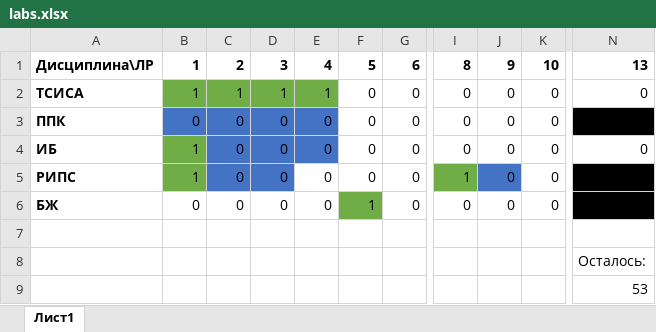
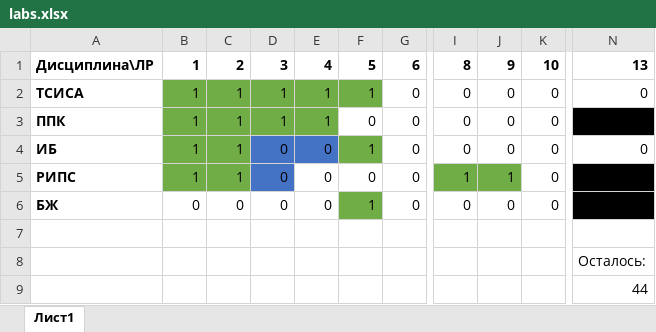
Before and after one commit to SerjOwl/Sem8, an Excel workbook: labs.xlsx, sheet Лист1, drawn as a sheet; only a part is shown, gaps mark what is left out; values as stored, in another font and other column widths than the file's, no borders; the diff names each change by its address in the sheet, - before the commit and + after, or states it on an @@ line.

Commit message:
labs updated

```diff
--- a/labs.xlsx (sheet Лист1)
+++ b/labs.xlsx (sheet Лист1)
-F2: 0
+F2: 1
-F2 fill: none
+F2 fill: #70AD47
-B3: 0
+B3: 1
-B3:E3 fill: #4472C4
+B3:E3 fill: #70AD47
-C3:C5: 0
+C3:C5: 1
-D3: 0
+D3: 1
-E3: 0
+E3: 1
-C4:C5 fill: #4472C4
+C4:C5 fill: #70AD47
-F4: 0
+F4: 1
-F4 fill: none
+F4 fill: #70AD47
-J5: 0
+J5: 1
-J5 fill: #4472C4
+J5 fill: #70AD47
-N9: 53
+N9: 44
```
